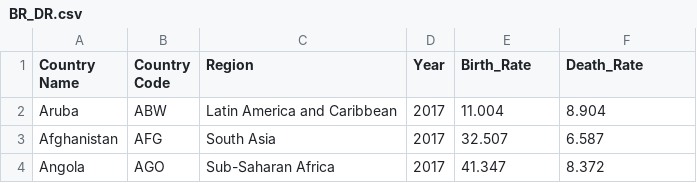
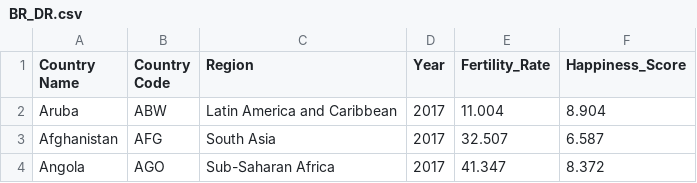
Before and after one commit to luwei2/dv_final, a CSV file: BR_DR.csv, drawn as a sheet; only a part is shown.

Commit message:
Update BR_DR.csv

```diff
--- a/BR_DR.csv
+++ b/BR_DR.csv
@@ -1,2 +1,2 @@
-Country Name,Country Code,Region,Year,Birth_Rate,Death_Rate
+Country Name,Country Code,Region,Year,Fertility_Rate,Happiness_Score
 Aruba,ABW,Latin America and Caribbean,2017,11.004,8.904
```
